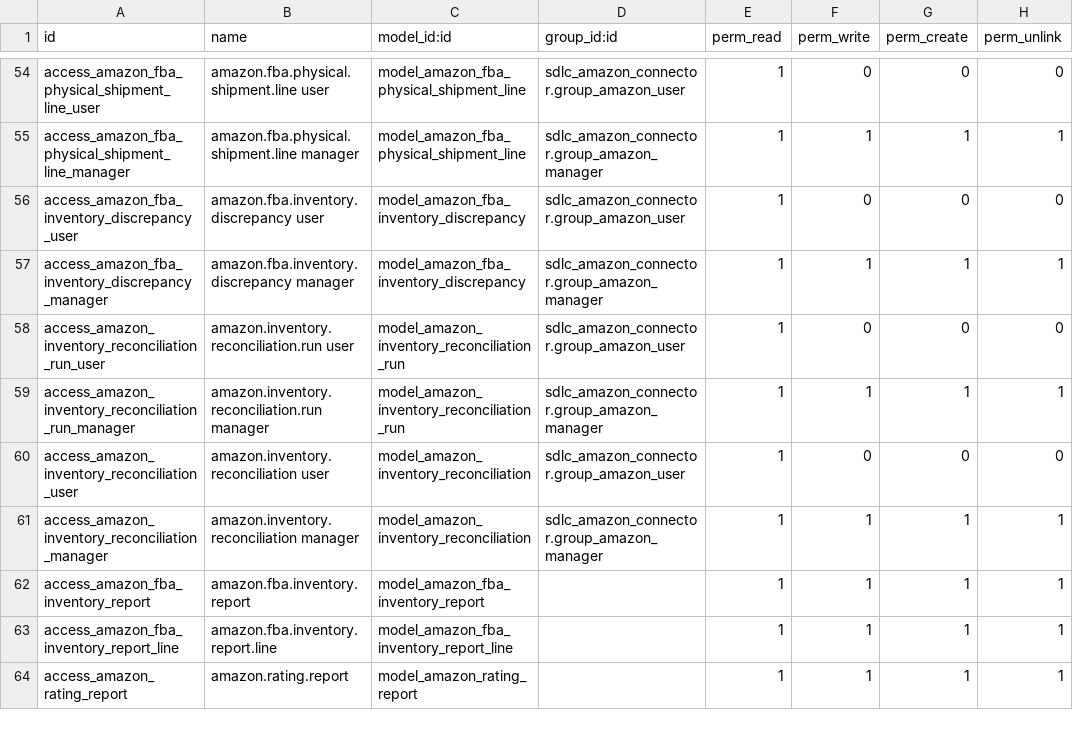
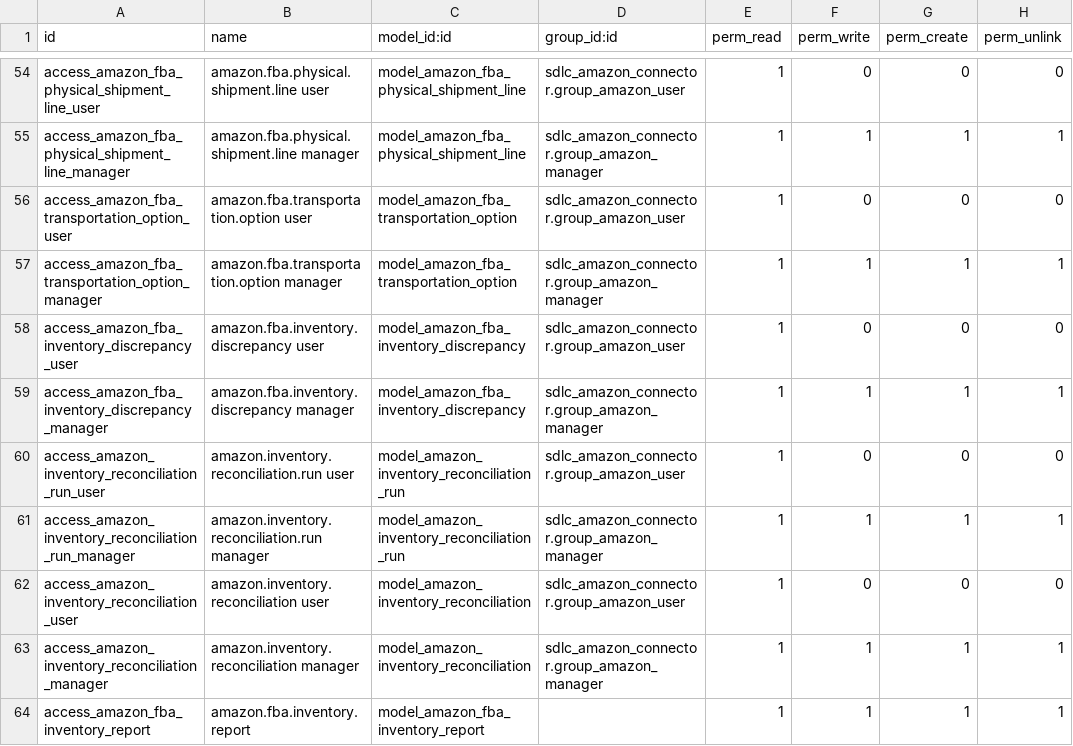
Before and after one commit to Mohamed01097/amazon-odoo, a CSV file: sdlc_amazon_connector/security/ir.model.access.csv, drawn as a sheet; only a part is shown, gaps mark what is left out; the shorter side is filled out with more unchanged rows; the diff names each change by its address in the sheet, - before the commit and + after, or states it on an @@ line.

Commit message:
Add transportation options management for Amazon FBA shipments

```diff
--- a/sdlc_amazon_connector/security/ir.model.access.csv
+++ b/sdlc_amazon_connector/security/ir.model.access.csv
+row 56: access_amazon_fba_transportation_option_user | amazon.fba.transportation.option user | model_amazon_fba_transportation_option | sdlc_amazon_connector.group_amazon_user | 1 | 0 | 0 | 0
+row 57: access_amazon_fba_transportation_option_manager | amazon.fba.transportation.option manager | model_amazon_fba_transportation_option | sdlc_amazon_connector.group_amazon_manager | 1 | 1 | 1 | 1
```
Also changed, not shown: 4 other files.
